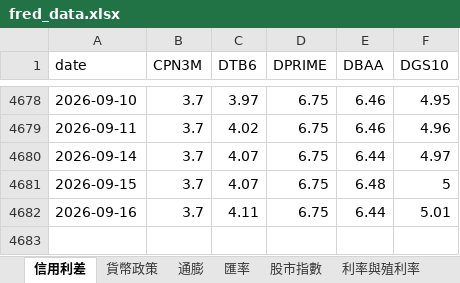
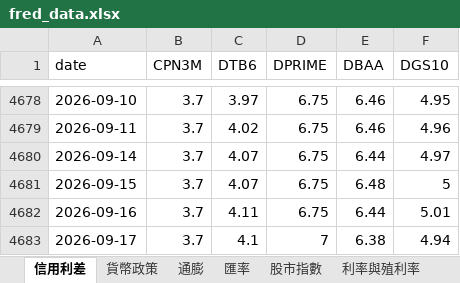
Before and after one commit to aqzpihe/Stock_King, an Excel workbook: 1-大環境/data/fred_data.xlsx, sheet 信用利差, drawn as a sheet; only a part is shown, gaps mark what is left out; values as stored, in another font and other column widths than the file's, no borders; the diff names each change by its address in the sheet, - before the commit and + after, or states it on an @@ line.

```diff
--- a/1-大環境/data/fred_data.xlsx (sheet 信用利差)
+++ b/1-大環境/data/fred_data.xlsx (sheet 信用利差)
+row 4683: 2026-09-17 | 3.7 | 4.1 | 7 | 6.38 | 4.94
```
Also changed, not shown: sheet GDP與商業活動, sheet 淨流動性, sheet 股市指數, sheet 貨幣政策, sheet 衰退預警, 1-大環境/data/indices_data.xlsx.
